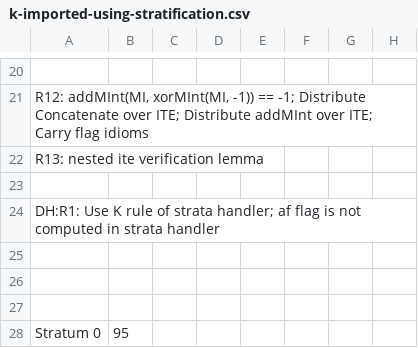
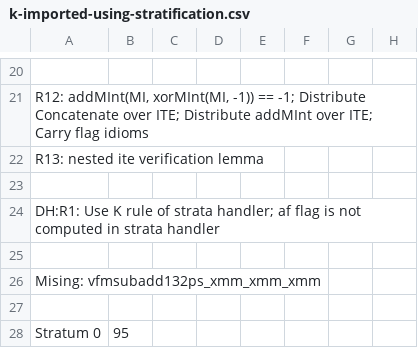
Before and after one commit to kframework/X86-64-semantics, a CSV file: x86-semantics/docs/relatedwork/strata/Registers/k-imported-using-stratification.csv, drawn as a sheet; only a part is shown, gaps mark what is left out.

```diff
--- a/x86-semantics/docs/relatedwork/strata/Registers/k-imported-using-stratification.csv
+++ b/x86-semantics/docs/relatedwork/strata/Registers/k-imported-using-stratification.csv
@@ -25,3 +25,3 @@ DH:R1: Use K rule of strata handler; af flag is not computed in strata handler
 							
-							
+Mising: vfmsubadd132ps_xmm_xmm_xmm							
 							
```
Also changed, not shown: 1 other file.
